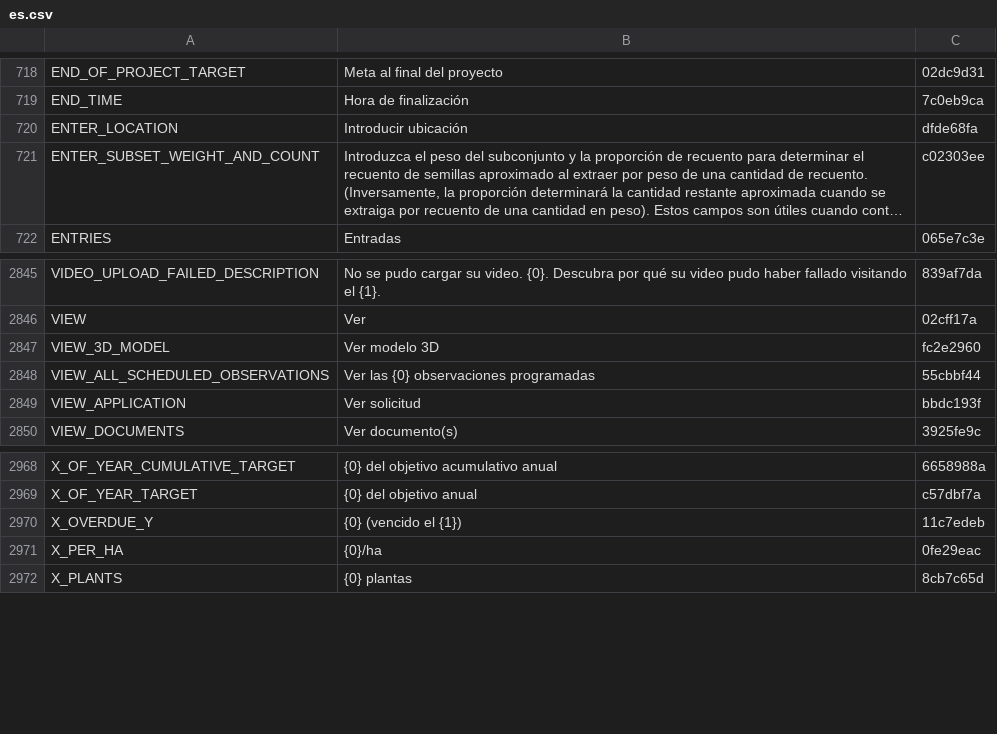
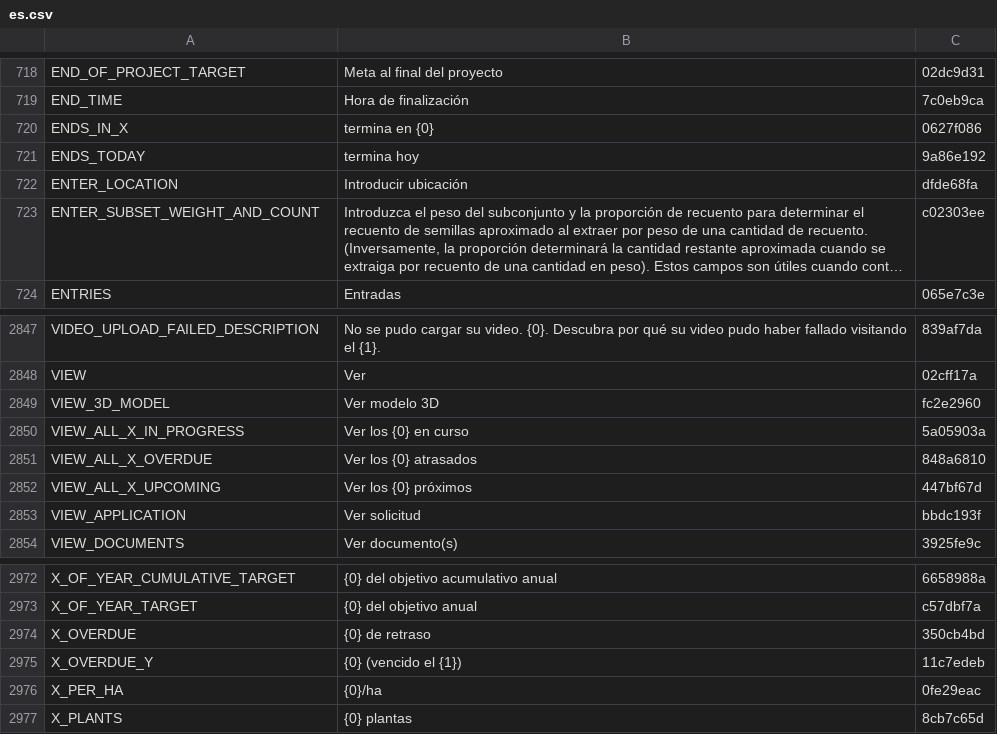
Before and after one commit to terraware/terraware-web, a CSV file: src/strings/csv/es.csv, drawn as a sheet; only a part is shown, gaps mark what is left out; long unchanged cells end in …; removed rows and columns are numbered as before the commit, all else as after; the diff names each change by its address in the sheet, - before the commit and + after, or states it on an @@ line.

```diff
--- a/src/strings/csv/es.csv
+++ b/src/strings/csv/es.csv
+row 720: ENDS_IN_X | termina en {0} | 0627f086
+row 721: ENDS_TODAY | termina hoy | 9a86e192
-row 2848: VIEW_ALL_SCHEDULED_OBSERVATIONS | Ver las {0} observaciones programadas | 55cbbf44
+row 2850: VIEW_ALL_X_IN_PROGRESS | Ver los {0} en curso | 5a05903a
+row 2851: VIEW_ALL_X_OVERDUE | Ver los {0} atrasados | 848a6810
+row 2852: VIEW_ALL_X_UPCOMING | Ver los {0} próximos | 447bf67d
+row 2974: X_OVERDUE | {0} de retraso | 350cb4bd
```
Also changed, not shown: src/strings/csv/en.csv, src/strings/csv/fr.csv, 6 other files.
